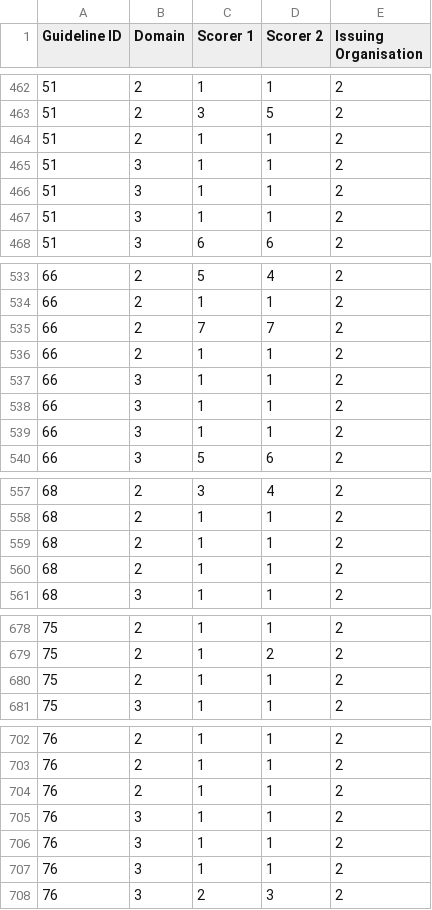
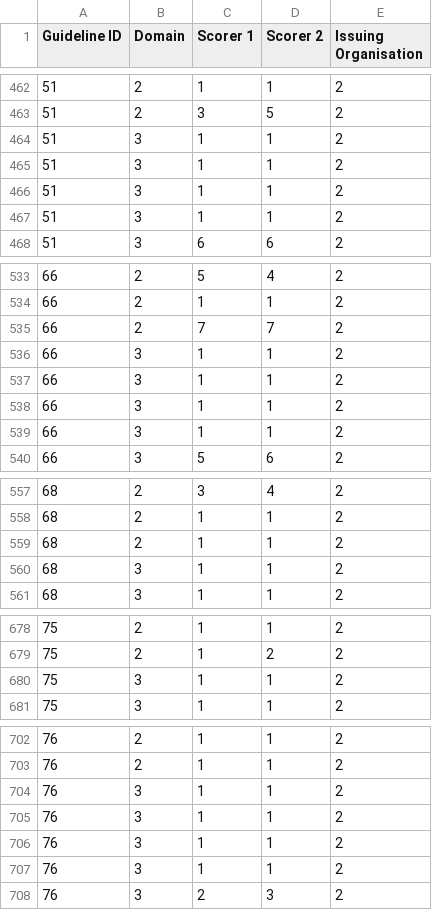
Before and after one commit to samlipworth/influenza, a CSV file: Domain scores for R 21.04.2021.csv, drawn as a sheet; only a part is shown, gaps mark what is left out; removed rows and columns are numbered as before the commit, all else as after; the diff covers the shown part only; the diff names each change by its address in the sheet, - before the commit and + after, or states it on an @@ line.

```diff
--- a/Domain scores for R 21.04.2021.csv
+++ b/Domain scores for R 21.04.2021.csv
-row 464: 51 | 2 | 1 | 1 | 2
+row 464: 51 | 3 | 1 | 1 | 2
-row 536: 66 | 2 | 1 | 1 | 2
+row 536: 66 | 3 | 1 | 1 | 2
-row 560: 68 | 2 | 1 | 1 | 2
+row 560: 68 | 3 | 1 | 1 | 2
-row 680: 75 | 2 | 1 | 1 | 2
+row 680: 75 | 3 | 1 | 1 | 2
-row 704: 76 | 2 | 1 | 1 | 2
+row 704: 76 | 3 | 1 | 1 | 2
```
Also changed, not shown: 11 added rows, 11 removed rows and 32 edited cells elsewhere in this file.
